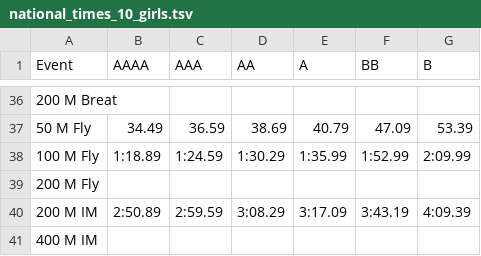
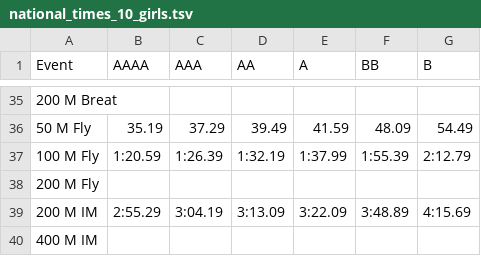
Before and after one commit to lhyqie/swim, a TSV file: data/national_times_10_girls.tsv, drawn as a sheet; only a part is shown, gaps mark what is left out; the diff covers the shown part only.

```diff
--- a/data/national_times_10_girls.tsv
+++ b/data/national_times_10_girls.tsv
@@ -36,6 +35,6 @@ Event	AAAA	AAA	AA	A	BB	B
 200 M Breat						
-50 M Fly	34.49	36.59	38.69	 40.79	47.09	53.39
-100 M Fly	1:18.89	1:24.59	1:30.29	1:35.99	1:52.99	2:09.99
+50 M Fly	35.19	37.29	39.49	41.59	48.09	54.49
+100 M Fly	1:20.59	1:26.39	1:32.19	1:37.99	1:55.39	2:12.79
 200 M Fly						
-200 M IM	2:50.89	2:59.59	3:08.29	3:17.09	3:43.19	4:09.39
+200 M IM	2:55.29	3:04.19	3:13.09	3:22.09	3:48.89	4:15.69
 400 M IM						
```
Also changed, not shown: 1 removed row and 120 edited cells elsewhere in this file, data/national_times_10_boys.tsv, data/national_times_11_12_boys.tsv, 6 other files.
